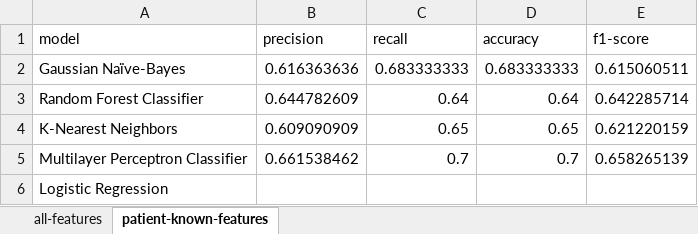
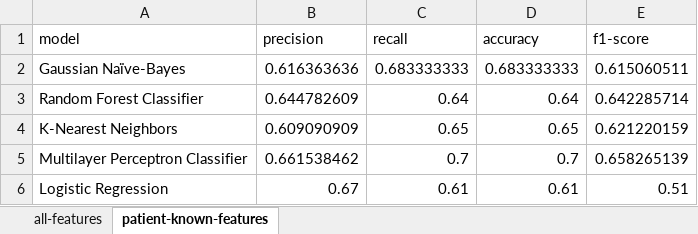
Before and after one commit to alexturkmen/Heart-Failure-Analysis, an Excel workbook: Data/summary_classification_report.xlsx, sheet patient-known-features, drawn as a sheet; values as stored, in another font and other column widths than the file's, no borders; table styles not drawn; the diff names each change by its address in the sheet, - before the commit and + after, or states it on an @@ line.

Commit message:
Updated summary_classification_report with logistic regression patient-known-features results.

```diff
--- a/Data/summary_classification_report.xlsx (sheet patient-known-features)
+++ b/Data/summary_classification_report.xlsx (sheet patient-known-features)
-B6 (precision): (empty)
+B6 (precision): 0.67
-C6 (recall): (empty)
+C6 (recall): 0.61
-D6 (accuracy): (empty)
+D6 (accuracy): 0.61
-E6 (f1-score): (empty)
+E6 (f1-score): 0.51
```
